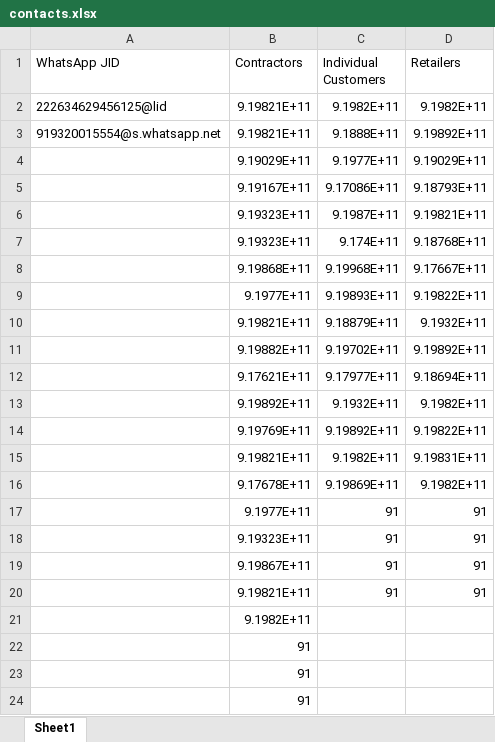
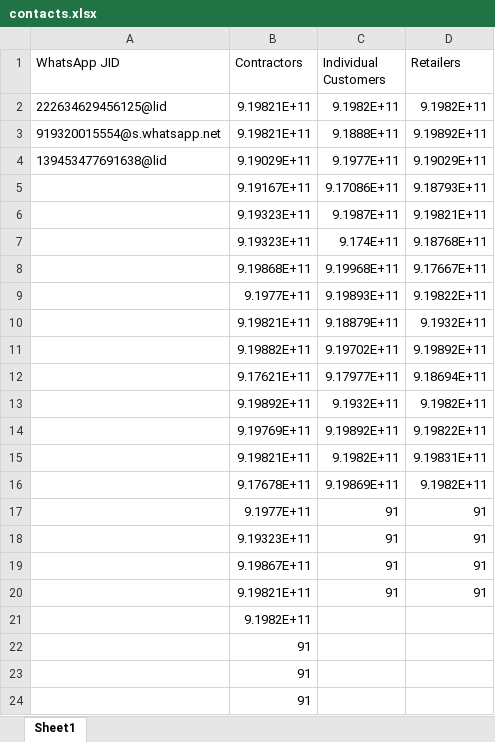
Before and after one commit to trinity-switchgear/trinity-broadcast-backend, an Excel workbook: contacts.xlsx, sheet Sheet1, drawn as a sheet; values as stored, in another font and other column widths than the file's, no borders; the diff names each change by its address in the sheet, - before the commit and + after, or states it on an @@ line.

```diff
--- a/contacts.xlsx (sheet Sheet1)
+++ b/contacts.xlsx (sheet Sheet1)
-A4 (WhatsApp JID): (empty)
+A4 (WhatsApp JID): 139453477691638@lid
```
Also changed, not shown: 2 other files.
